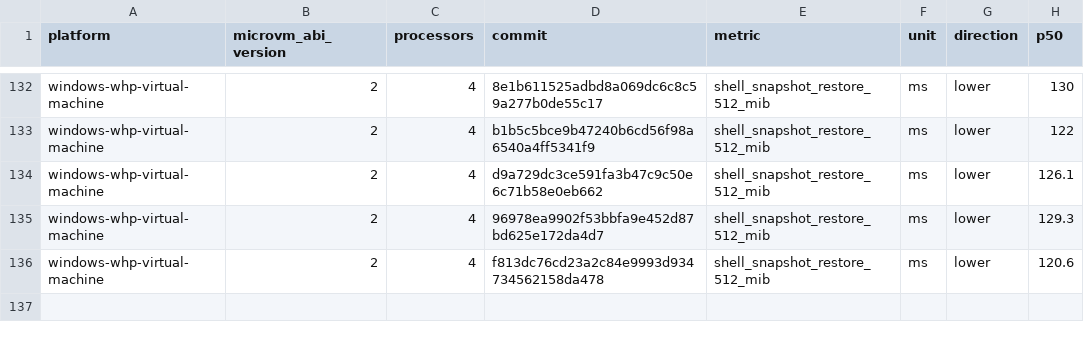
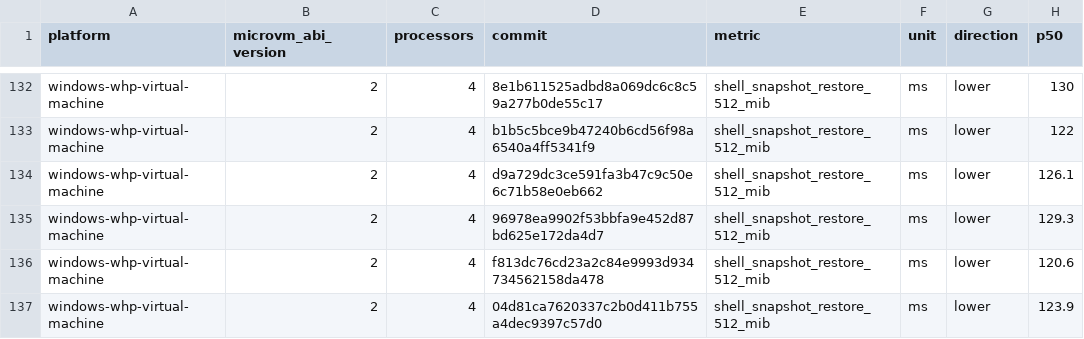
Before and after one commit to agent-next/nvx, a CSV file: data/windows-whp-virtual-machine-microvm-v2-4vcpu.csv, drawn as a sheet; only a part is shown, gaps mark what is left out.

```diff
--- a/data/windows-whp-virtual-machine-microvm-v2-4vcpu.csv
+++ b/data/windows-whp-virtual-machine-microvm-v2-4vcpu.csv
@@ -136 +136,2 @@ windows-whp-virtual-machine,2,4,96978ea9902f53bbfa9e452d87bd625e172da4d7,shell_s
 windows-whp-virtual-machine,2,4,f813dc76cd23a2c84e9993d934734562158da478,shell_snapshot_restore_512_mib,ms,lower,120.6
+windows-whp-virtual-machine,2,4,04d81ca7620337c2b0d411b755a4dec9397c57d0,shell_snapshot_restore_512_mib,ms,lower,123.9
```
Also changed, not shown: data/linux-kvm-virtual-machine-microvm-v2-1vcpu.csv, data/linux-mshv-virtual-machine-microvm-v2-1vcpu.csv, 9 other files.
